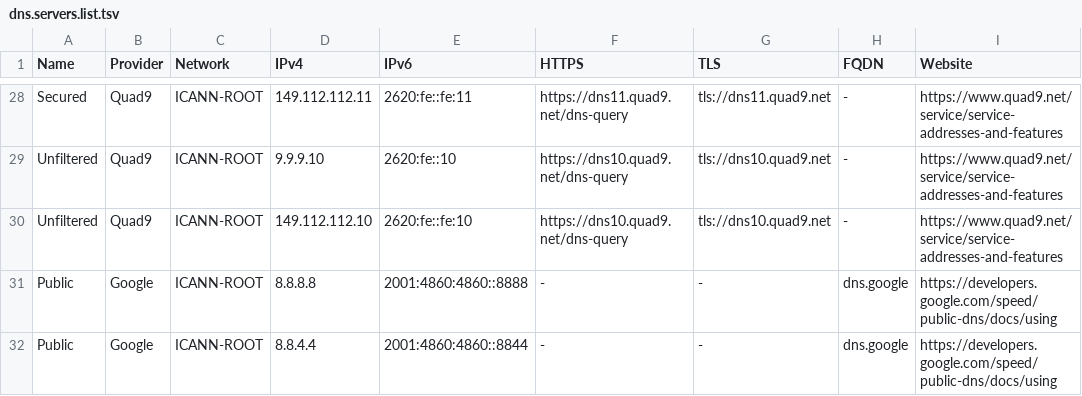
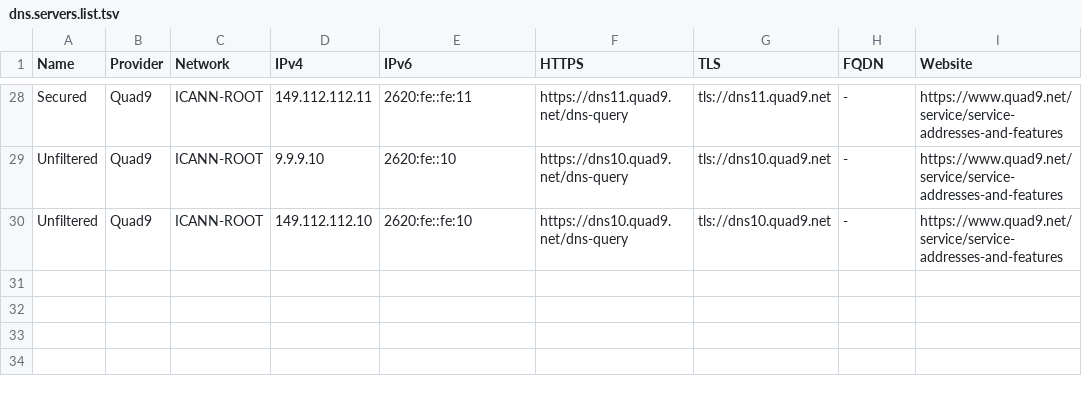
Before and after one commit to greyhat-academy/lists.d, a TSV file: dns.servers.list.tsv, drawn as a sheet; only a part is shown, gaps mark what is left out.

Commit message:
Removed Google DNS Servers from dns.servers.list.tsv due to privacy issues.
Signed-off-by: kkarhan <kevin@karhan.guru>

```diff
--- a/dns.servers.list.tsv
+++ b/dns.servers.list.tsv
@@ -30,3 +30 @@ Unfiltered	Quad9	ICANN-ROOT	9.9.9.10	2620:fe::10	https://dns10.quad9.net/dns-que
 Unfiltered	Quad9	ICANN-ROOT	149.112.112.10	2620:fe::fe:10	https://dns10.quad9.net/dns-query	tls://dns10.quad9.net	-	https://www.quad9.net/service/service-addresses-and-features
-Public	Google	ICANN-ROOT	8.8.8.8	2001:4860:4860::8888	-	-	dns.google	https://developers.google.com/speed/public-dns/docs/using
-Public	Google	ICANN-ROOT	8.8.4.4	2001:4860:4860::8844	-	-	dns.google	https://developers.google.com/speed/public-dns/docs/using
```
